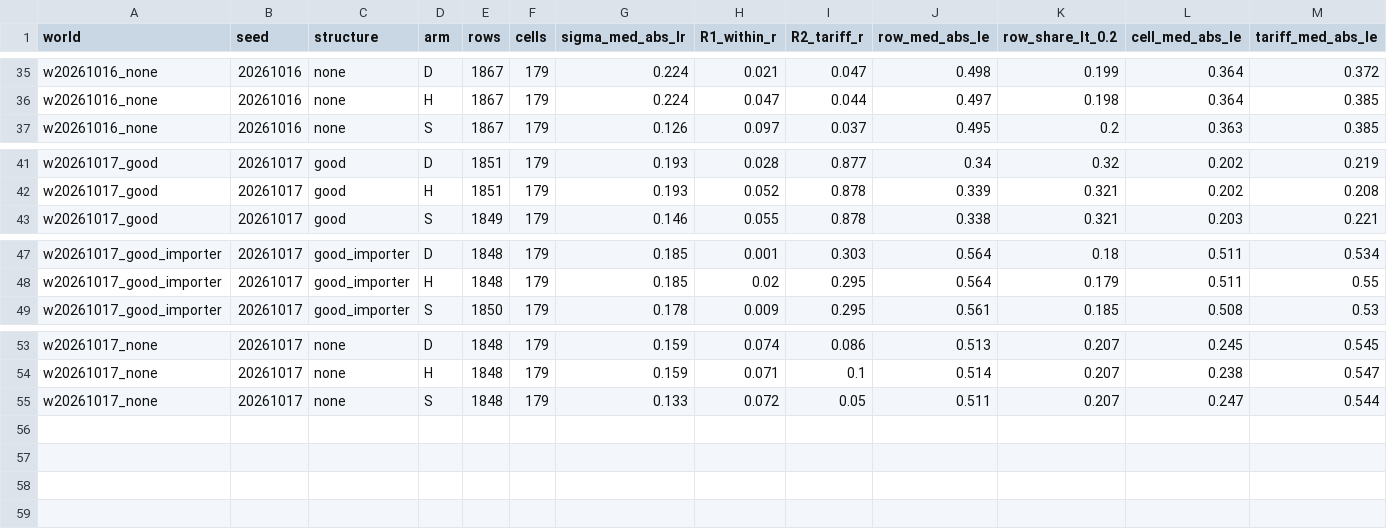
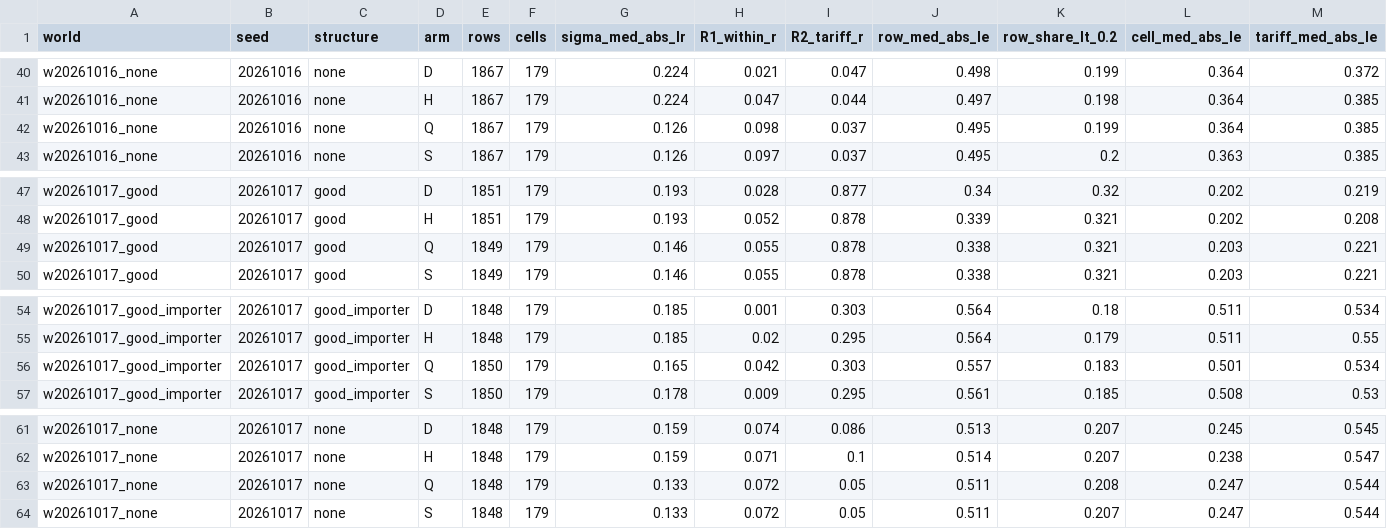
Before and after one commit to impex-machina/trade-elasticities, a CSV file: results/known_truth_eq11_arms_by_world.csv, drawn as a sheet; only a part is shown, gaps mark what is left out; rows hold the shown columns only; the diff covers the shown part only; the diff names each change by its address in the sheet, - before the commit and + after, or states it on an @@ line.

```diff
--- a/results/known_truth_eq11_arms_by_world.csv
+++ b/results/known_truth_eq11_arms_by_world.csv
+row 42: w20261016_none | 20261016 | none | Q | 1867 | 179 | 0.126 | 0.098 | 0.037 | 0.495 | 0.199 | 0.364 | 0.385
+row 49: w20261017_good | 20261017 | good | Q | 1849 | 179 | 0.146 | 0.055 | 0.878 | 0.338 | 0.321 | 0.203 | 0.221
+row 56: w20261017_good_importer | 20261017 | good_importer | Q | 1850 | 179 | 0.165 | 0.042 | 0.303 | 0.557 | 0.183 | 0.501 | 0.534
+row 63: w20261017_none | 20261017 | none | Q | 1848 | 179 | 0.133 | 0.072 | 0.05 | 0.511 | 0.208 | 0.247 | 0.544
```
Also changed, not shown: 5 added rows elsewhere in this file, 13 other files.
